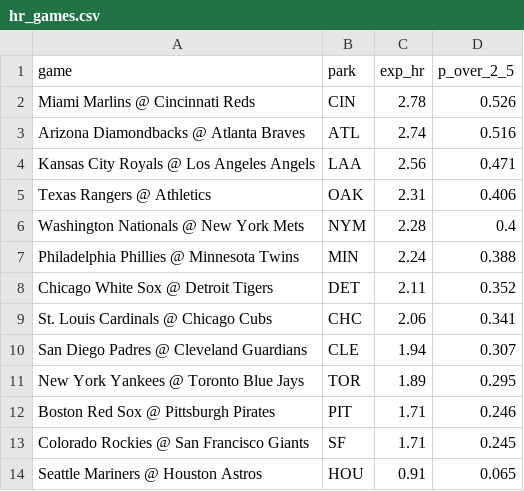
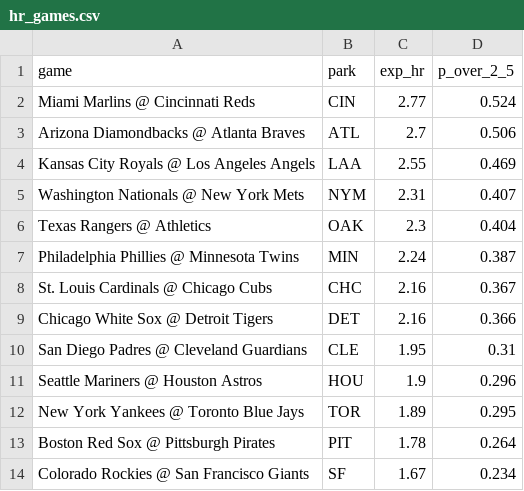
Before and after one commit to deebska/mlb-breakout-predictor, a CSV file: hr_games.csv, drawn as a sheet.

```diff
--- a/hr_games.csv
+++ b/hr_games.csv
@@ -1,14 +1,14 @@
 game,park,exp_hr,p_over_2_5
-Miami Marlins @ Cincinnati Reds,CIN,2.78,0.526
-Arizona Diamondbacks @ Atlanta Braves,ATL,2.74,0.516
-Kansas City Royals @ Los Angeles Angels,LAA,2.56,0.471
-Texas Rangers @ Athletics,OAK,2.31,0.406
-Washington Nationals @ New York Mets,NYM,2.28,0.4
-Philadelphia Phillies @ Minnesota Twins,MIN,2.24,0.388
-Chicago White Sox @ Detroit Tigers,DET,2.11,0.352
-St. Louis Cardinals @ Chicago Cubs,CHC,2.06,0.341
-San Diego Padres @ Cleveland Guardians,CLE,1.94,0.307
+Miami Marlins @ Cincinnati Reds,CIN,2.77,0.524
+Arizona Diamondbacks @ Atlanta Braves,ATL,2.7,0.506
+Kansas City Royals @ Los Angeles Angels,LAA,2.55,0.469
+Washington Nationals @ New York Mets,NYM,2.31,0.407
+Texas Rangers @ Athletics,OAK,2.3,0.404
+Philadelphia Phillies @ Minnesota Twins,MIN,2.24,0.387
+St. Louis Cardinals @ Chicago Cubs,CHC,2.16,0.367
+Chicago White Sox @ Detroit Tigers,DET,2.16,0.366
+San Diego Padres @ Cleveland Guardians,CLE,1.95,0.31
+Seattle Mariners @ Houston Astros,HOU,1.9,0.296
 New York Yankees @ Toronto Blue Jays,TOR,1.89,0.295
-Boston Red Sox @ Pittsburgh Pirates,PIT,1.71,0.246
-Colorado Rockies @ San Francisco Giants,SF,1.71,0.245
-Seattle Mariners @ Houston Astros,HOU,0.91,0.065
+Boston Red Sox @ Pittsburgh Pirates,PIT,1.78,0.264
+Colorado Rockies @ San Francisco Giants,SF,1.67,0.234
```
Also changed, not shown: predictions/2026-08-16.csv, 7 other files.
